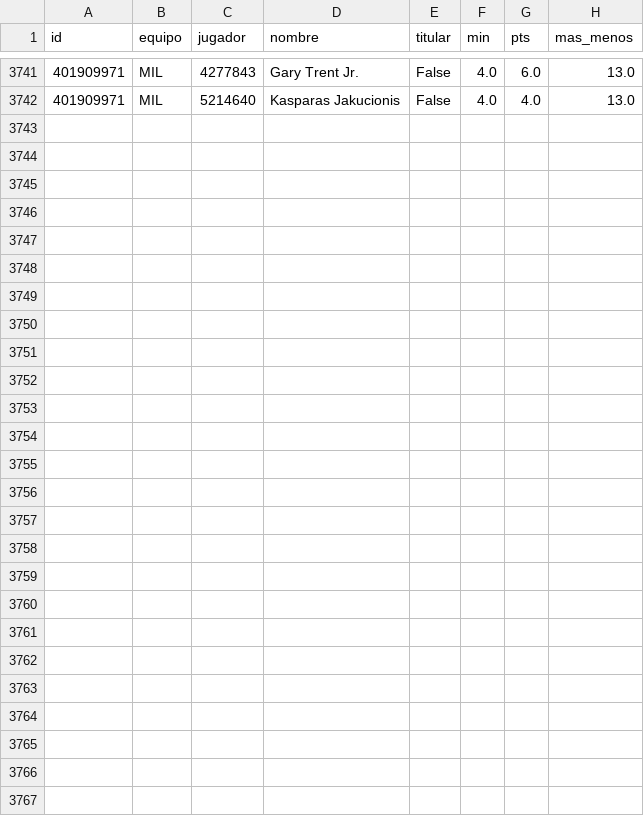
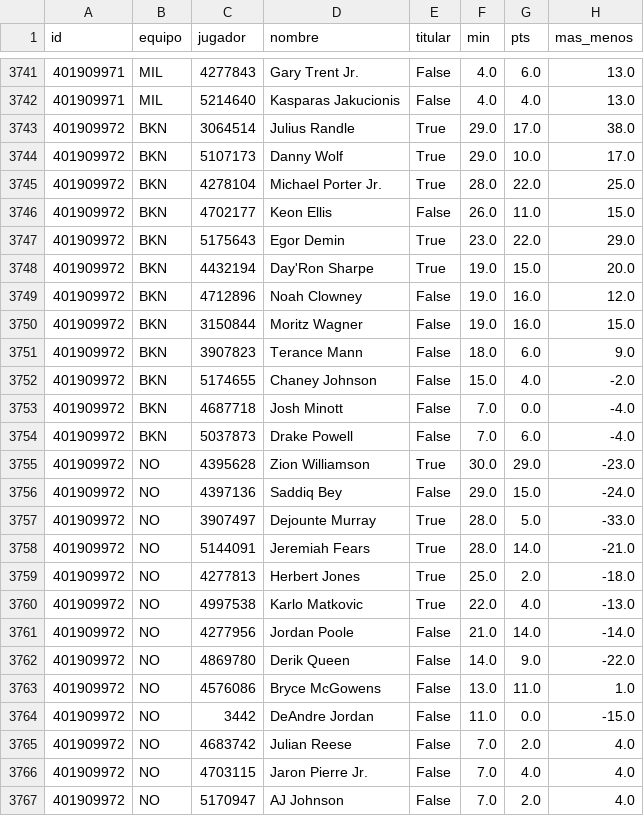
Before and after one commit to robertoaguilar1912-del/laliga-analisis, a CSV file: data/raw/nba_box_2027.csv, drawn as a sheet; only a part is shown, gaps mark what is left out.

```diff
--- a/data/raw/nba_box_2027.csv
+++ b/data/raw/nba_box_2027.csv
@@ -3742 +3742,26 @@ id,equipo,jugador,nombre,titular,min,pts,mas_menos
 401909971,MIL,5214640,Kasparas Jakucionis,False,4.0,4.0,13.0
+401909972,BKN,3064514,Julius Randle,True,29.0,17.0,38.0
+401909972,BKN,5107173,Danny Wolf,True,29.0,10.0,17.0
+401909972,BKN,4278104,Michael Porter Jr.,True,28.0,22.0,25.0
+401909972,BKN,4702177,Keon Ellis,False,26.0,11.0,15.0
+401909972,BKN,5175643,Egor Demin,True,23.0,22.0,29.0
+401909972,BKN,4432194,Day'Ron Sharpe,True,19.0,15.0,20.0
+401909972,BKN,4712896,Noah Clowney,False,19.0,16.0,12.0
+401909972,BKN,3150844,Moritz Wagner,False,19.0,16.0,15.0
+401909972,BKN,3907823,Terance Mann,False,18.0,6.0,9.0
+401909972,BKN,5174655,Chaney Johnson,False,15.0,4.0,-2.0
+401909972,BKN,4687718,Josh Minott,False,7.0,0.0,-4.0
+401909972,BKN,5037873,Drake Powell,False,7.0,6.0,-4.0
+401909972,NO,4395628,Zion Williamson,True,30.0,29.0,-23.0
+401909972,NO,4397136,Saddiq Bey,False,29.0,15.0,-24.0
+401909972,NO,3907497,Dejounte Murray,True,28.0,5.0,-33.0
+401909972,NO,5144091,Jeremiah Fears,True,28.0,14.0,-21.0
+401909972,NO,4277813,Herbert Jones,True,25.0,2.0,-18.0
+401909972,NO,4997538,Karlo Matkovic,True,22.0,4.0,-13.0
+401909972,NO,4277956,Jordan Poole,False,21.0,14.0,-14.0
+401909972,NO,4869780,Derik Queen,False,14.0,9.0,-22.0
+401909972,NO,4576086,Bryce McGowens,False,13.0,11.0,1.0
+401909972,NO,3442,DeAndre Jordan,False,11.0,0.0,-15.0
+401909972,NO,4683742,Julian Reese,False,7.0,2.0,4.0
+401909972,NO,4703115,Jaron Pierre Jr.,False,7.0,4.0,4.0
+401909972,NO,5170947,AJ Johnson,False,7.0,2.0,4.0
```
Also changed, not shown: data/raw/nba_juegos.csv, 7 other files.
